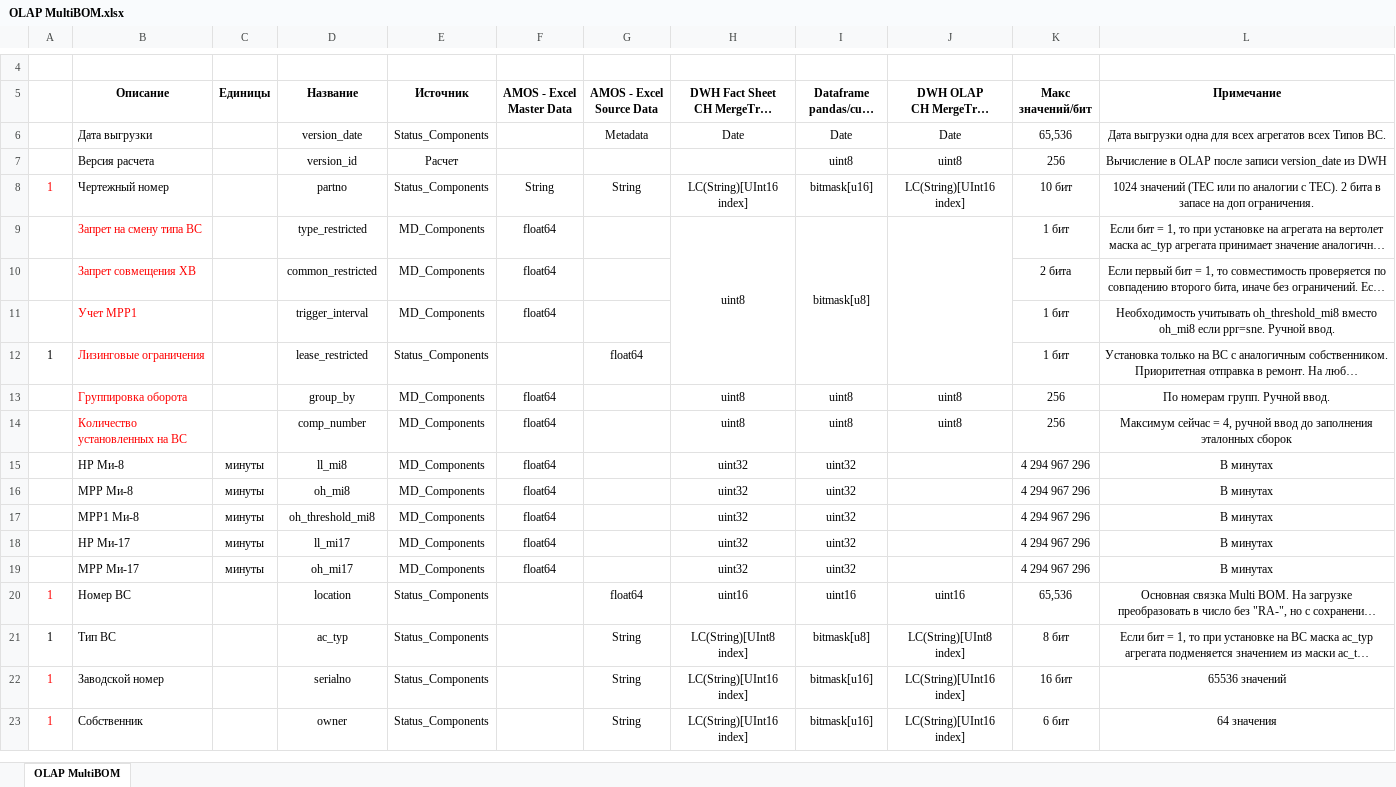
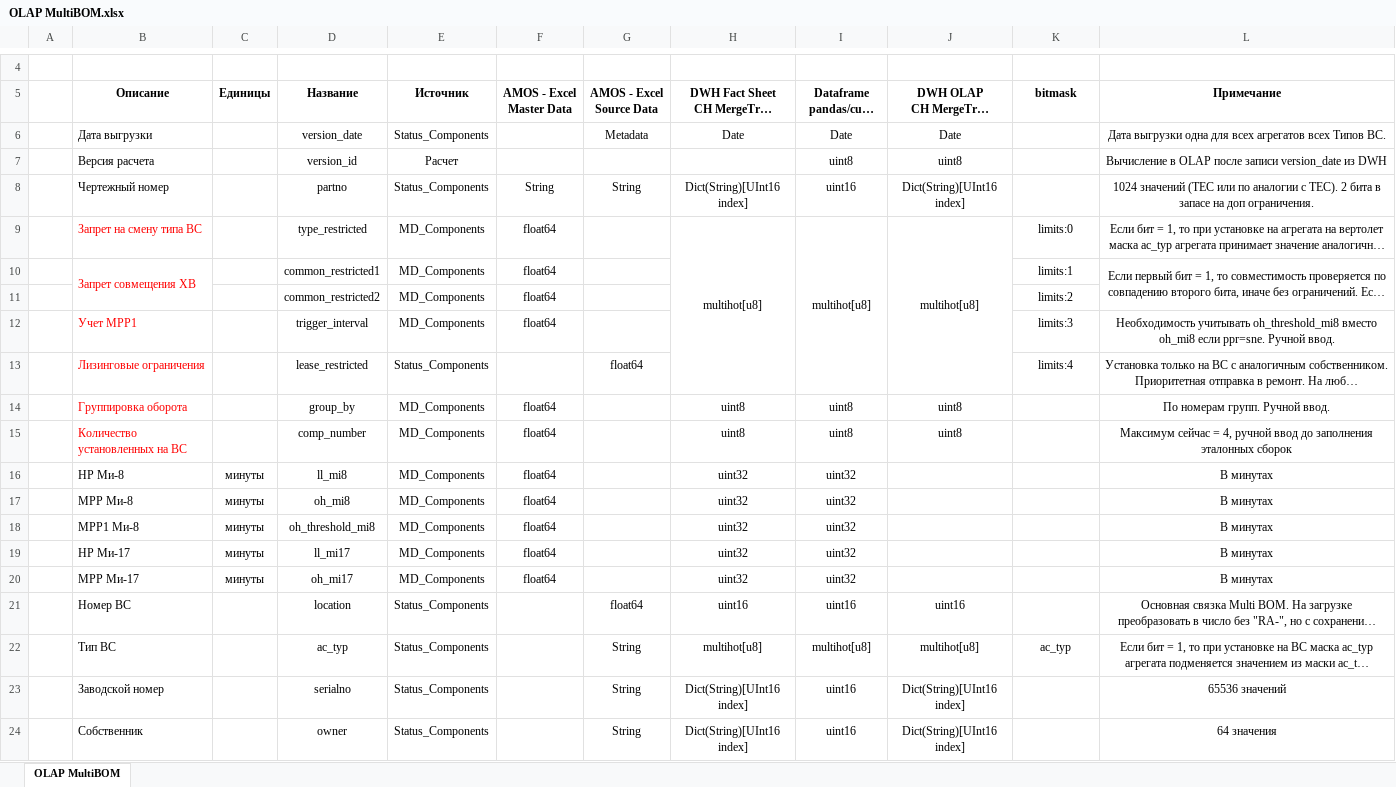
Before and after one commit to albud1978/Helicomponents, an Excel workbook: data_input/analytics/OLAP MultiBOM.xlsx, sheet OLAP MultiBOM, drawn as a sheet; only a part is shown, gaps mark what is left out; long unchanged cells end in …; values as stored, in another font and other column widths than the file's, no borders; addresses are those after the commit; the diff covers the shown part only; the diff names each change by its address in the sheet, - before the commit and + after, or states it on an @@ line.

```diff
--- a/data_input/analytics/OLAP MultiBOM.xlsx (sheet OLAP MultiBOM)
+++ b/data_input/analytics/OLAP MultiBOM.xlsx (sheet OLAP MultiBOM)
-K5: Макс значений/бит
+K5: bitmask
-K6 (bitmask): 65,536
+K6 (bitmask): (empty)
-K7 (bitmask): 256
+K7 (bitmask): (empty)
-A8: 1
+A8: (empty)
-H8: LC(String)[UInt16 index]
+H8: Dict(String)[UInt16 index]
-I8 (Dataframe pandas/cudf TRANSFORM): bitmask[u16]
+I8 (Dataframe pandas/cudf TRANSFORM): uint16
-J8 (DWH OLAP CH MergeTree LOAD): LC(String)[UInt16 index]
+J8 (DWH OLAP CH MergeTree LOAD): Dict(String)[UInt16 index]
-K8 (bitmask): 10 бит
+K8 (bitmask): (empty)
-H9: uint8
+H9: multihot[u8]
-I9 (Dataframe pandas/cudf TRANSFORM): bitmask[u8]
+I9 (Dataframe pandas/cudf TRANSFORM): multihot[u8]
-J9 (DWH OLAP CH MergeTree LOAD): (empty)
+J9 (DWH OLAP CH MergeTree LOAD): multihot[u8]
-K9 (bitmask): 1 бит
+K9 (bitmask): limits:0
+B10:B11 merged
-D10 (Название): common_restricted
+D10 (Название): common_restricted1
-K10 (bitmask): 2 бита
+K10 (bitmask): limits:1
+L10:L11 merged
+row 11:  |  |  | common_restricted2 | MD_Сomponents | float64 |  |  |  |  | limits:2
-K12 (bitmask): 1 бит
+K12 (bitmask): limits:3
-A13: 1
+A13: (empty)
-K13 (bitmask): 1 бит
+K13 (bitmask): limits:4
-K14:K15 (bitmask): 256
+K14:K15 (bitmask): (empty)
-K16:K20 (bitmask): 4 294 967 296
+K16:K20 (bitmask): (empty)
-A21:A24: 1
+A21:A24: (empty)
-K21 (bitmask): 65,536
+K21 (bitmask): (empty)
-H22: LC(String)[UInt8 index]
+H22: multihot[u8]
-I22 (Dataframe pandas/cudf TRANSFORM): bitmask[u8]
+I22 (Dataframe pandas/cudf TRANSFORM): multihot[u8]
-J22 (DWH OLAP CH MergeTree LOAD): LC(String)[UInt8 index]
+J22 (DWH OLAP CH MergeTree LOAD): multihot[u8]
-K22 (bitmask): 8 бит
+K22 (bitmask): ac_typ
-H23:H24: LC(String)[UInt16 index]
+H23:H24: Dict(String)[UInt16 index]
-I23:I24 (Dataframe pandas/cudf TRANSFORM): bitmask[u16]
+I23:I24 (Dataframe pandas/cudf TRANSFORM): uint16
-J23:J24 (DWH OLAP CH MergeTree LOAD): LC(String)[UInt16 index]
+J23:J24 (DWH OLAP CH MergeTree LOAD): Dict(String)[UInt16 index]
-K23 (bitmask): 16 бит
+K23 (bitmask): (empty)
-K24 (bitmask): 6 бит
+K24 (bitmask): (empty)
```
Also changed, not shown: 64 edited cells elsewhere in this sheet, data_input/master_data/MD_Сomponents.xlsx, data_input/source_data/Program.xlsx, 9 other files.
